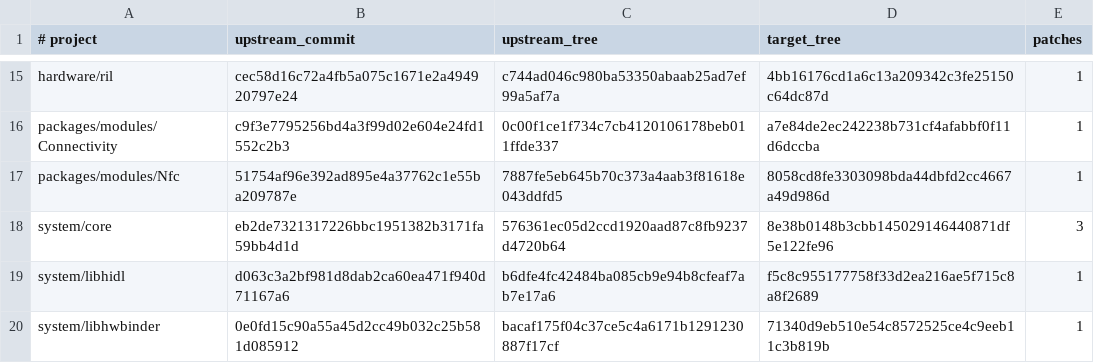
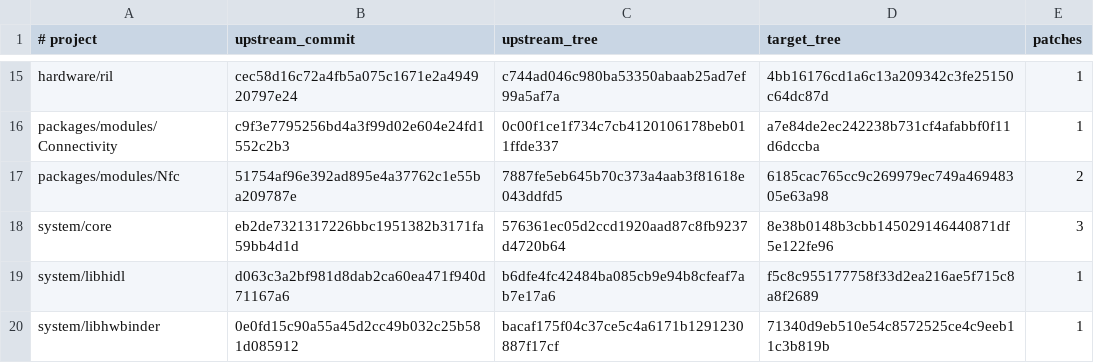
Before and after one commit to 8890q/patches, a TSV file: series.tsv, drawn as a sheet; only a part is shown, gaps mark what is left out.

Commit message:
lineage-24.0: recover NFC polling after controller timeouts
Export the native polling transaction fix and regression harness. A timeout after an unmatched tag could otherwise block NfcService and all further tag reads. Retain the screen-off polling fix, update the two-patch series metadata and checksums, and record that live tag/suspend testing remains pending.

Change-Id: I0c2f0b7d0dbec5fc7fbefe1a881430f647ee011a

```diff
--- a/series.tsv
+++ b/series.tsv
@@ -16,3 +16,3 @@ hardware/ril	cec58d16c72a4fb5a075c1671e2a494920797e24	c744ad046c980ba53350abaab2
 packages/modules/Connectivity	c9f3e7795256bd4a3f99d02e604e24fd1552c2b3	0c00f1ce1f734c7cb4120106178beb011ffde337	a7e84de2ec242238b731cf4afabbf0f11d6dccba	1
-packages/modules/Nfc	51754af96e392ad895e4a37762c1e55ba209787e	7887fe5eb645b70c373a4aab3f81618e043ddfd5	8058cd8fe3303098bda44dbfd2cc4667a49d986d	1
+packages/modules/Nfc	51754af96e392ad895e4a37762c1e55ba209787e	7887fe5eb645b70c373a4aab3f81618e043ddfd5	6185cac765cc9c269979ec749a46948305e63a98	2
 system/core	eb2de7321317226bbc1951382b3171fa59bb4d1d	576361ec05d2ccd1920aad87c8fb9237d4720b64	8e38b0148b3cbb145029146440871df5e122fe96	3
```
Also changed, not shown: 5 other files.
